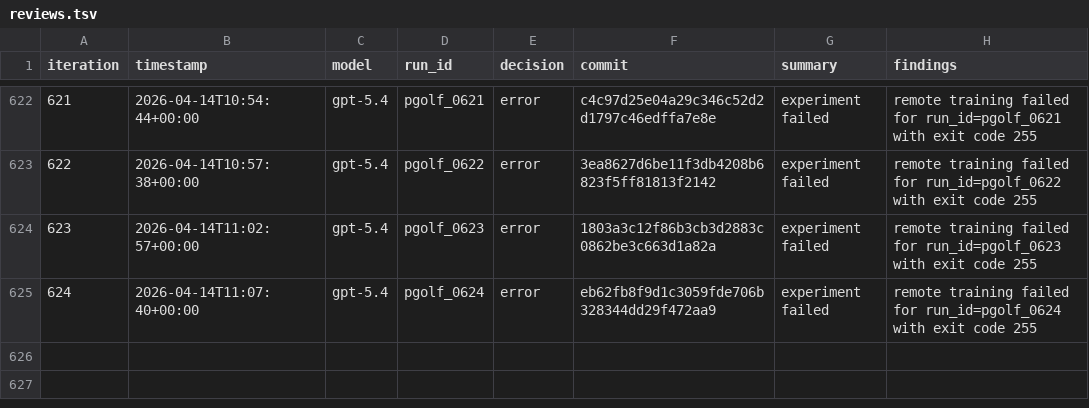
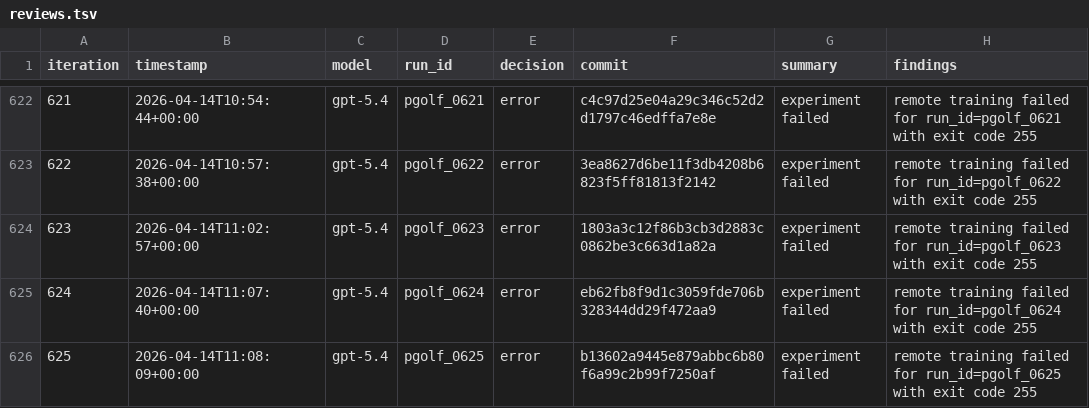
Before and after one commit to carlulsoe/parameter-golf, a TSV file: reviews.tsv, drawn as a sheet; only a part is shown, gaps mark what is left out; the diff names each change by its address in the sheet, - before the commit and + after, or states it on an @@ line.

Commit message:
chore(autoresearch): record error for pgolf_0625

```diff
--- a/reviews.tsv
+++ b/reviews.tsv
+row 626: 625 | 2026-04-14T11:08:09+00:00 | gpt-5.4 | pgolf_0625 | error | b13602a9445e879abbc6b80f6a99c2b99f7250af | experiment failed | remote training failed for run_id=pgolf_0625 with exit code 255
```
Also changed, not shown: 1 other file.
